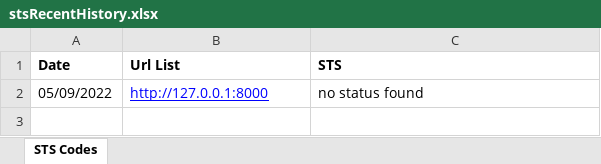
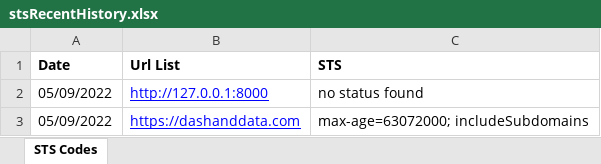
Before and after one commit to costa-rica/dashAndData04, an Excel workbook: app_package/static/utility_getSts/stsRecentHistory.xlsx, sheet STS Codes, drawn as a sheet; values as stored, in another font and other column widths than the file's, no borders; the diff names each change by its address in the sheet, - before the commit and + after, or states it on an @@ line.

```diff
--- a/app_package/static/utility_getSts/stsRecentHistory.xlsx (sheet STS Codes)
+++ b/app_package/static/utility_getSts/stsRecentHistory.xlsx (sheet STS Codes)
+row 3: 05/09/2022 | https://dashanddata.com | max-age=63072000; includeSubdomains
```
Also changed, not shown: app_package/static/utility_getSts/STS Codes Report.xlsx, 16 other files.
